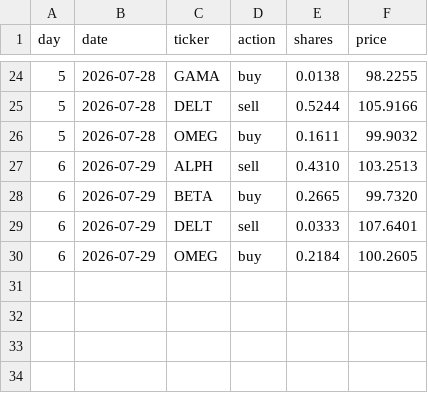
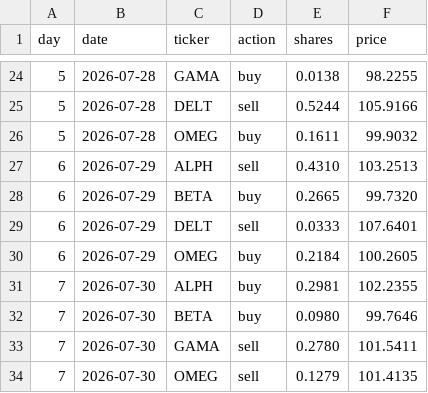
Before and after one commit to thebeardedmild/hello-world, a CSV file: finance fun/data/ledger/equal_weight_rebalancer.csv, drawn as a sheet; only a part is shown, gaps mark what is left out; the diff names each change by its address in the sheet, - before the commit and + after, or states it on an @@ line.

```diff
--- a/finance fun/data/ledger/equal_weight_rebalancer.csv
+++ b/finance fun/data/ledger/equal_weight_rebalancer.csv
+row 31: 7 | 2026-07-30 | ALPH | buy | 0.2981 | 102.2355
+row 32: 7 | 2026-07-30 | BETA | buy | 0.0980 | 99.7646
+row 33: 7 | 2026-07-30 | GAMA | sell | 0.2780 | 101.5411
+row 34: 7 | 2026-07-30 | OMEG | sell | 0.1279 | 101.4135
```
Also changed, not shown: finance fun/data/ledger/mean_reversion.csv, finance fun/data/ledger/random_walker.csv, 7 other files.
